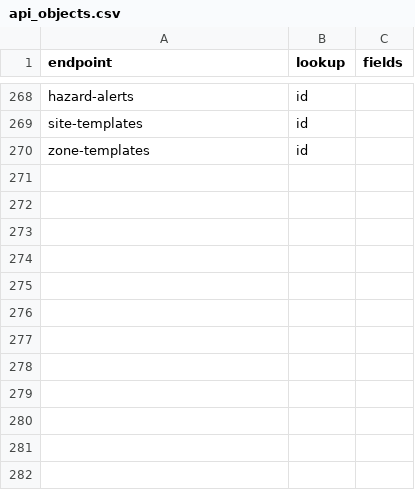
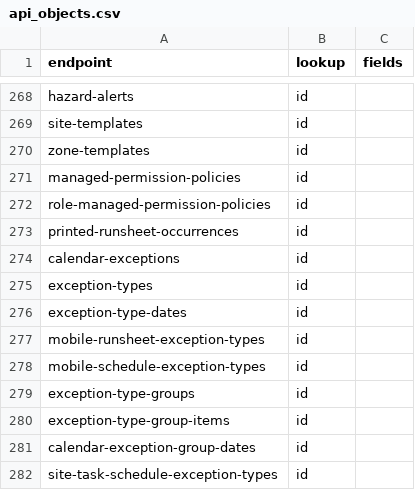
Before and after one commit to LiOdDo/streamlit-batchfile-convert, a CSV file: api_objects.csv, drawn as a sheet; only a part is shown, gaps mark what is left out; the diff names each change by its address in the sheet, - before the commit and + after, or states it on an @@ line.

Commit message:
Update api_objects.csv

```diff
--- a/api_objects.csv
+++ b/api_objects.csv
+row 271: managed-permission-policies | id
+row 272: role-managed-permission-policies | id
+row 273: printed-runsheet-occurrences | id
+row 274: calendar-exceptions | id
+row 275: exception-types | id
+row 276: exception-type-dates | id
+row 277: mobile-runsheet-exception-types | id
+row 278: mobile-schedule-exception-types | id
+row 279: exception-type-groups | id
+row 280: exception-type-group-items | id
+row 281: calendar-exception-group-dates | id
+row 282: site-task-schedule-exception-types | id
```
